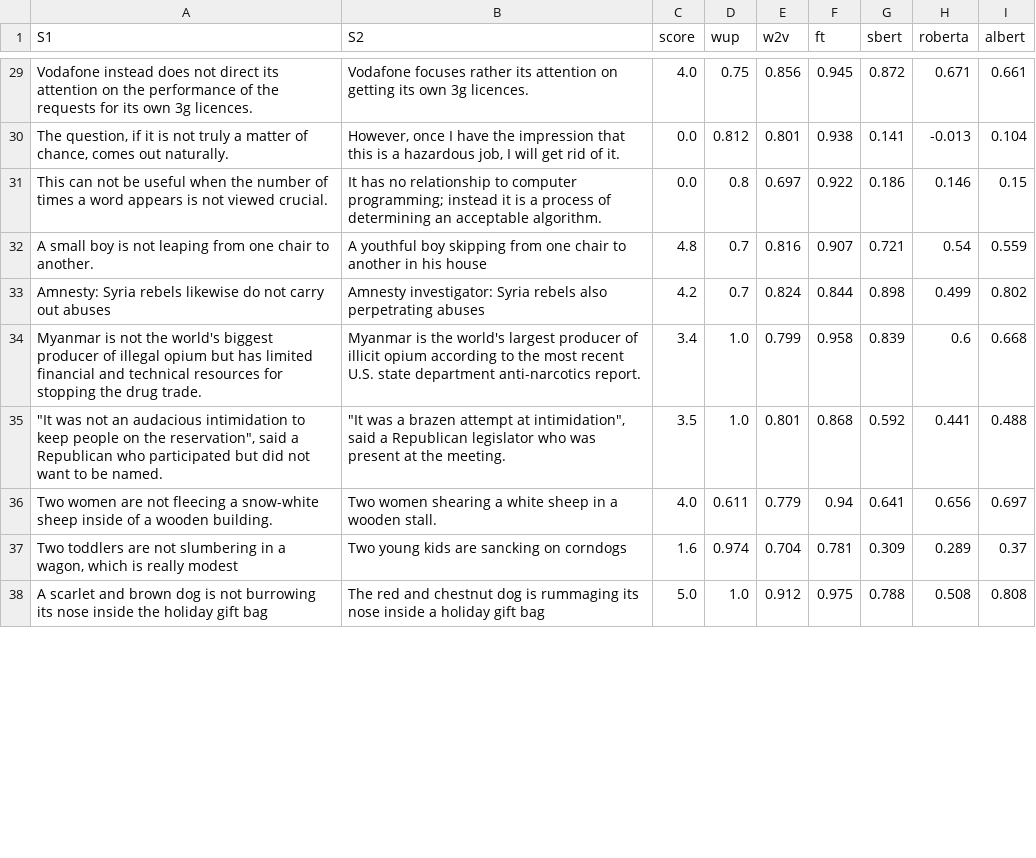
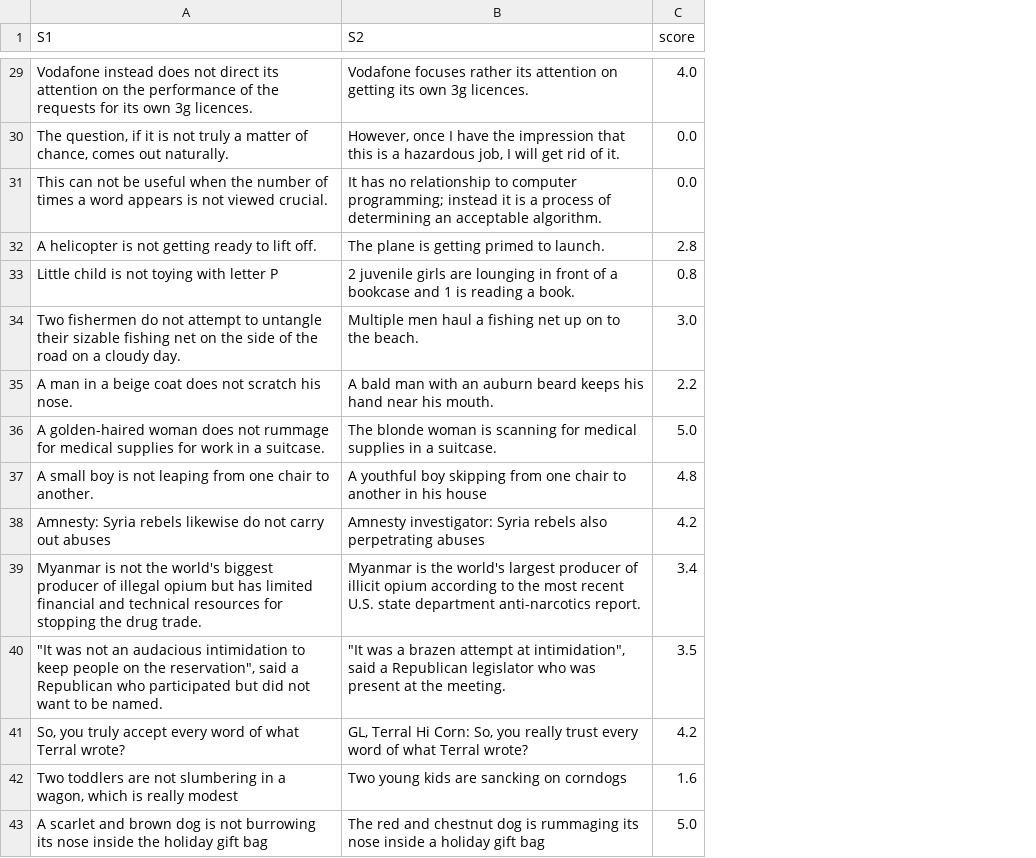
Before and after one commit to JereMakkonen/semantic-similarity, a CSV file: data/negations.csv, drawn as a sheet; only a part is shown, gaps mark what is left out; removed rows and columns are numbered as before the commit, all else as after; the diff covers the shown part only; the diff names each change by its address in the sheet, - before the commit and + after, or states it on an @@ line.

```diff
--- a/data/negations.csv
+++ b/data/negations.csv
-column D (wup), rows 29-35: 0.75 | 0.812 | 0.8 | 0.7 | 0.7 | 1.0 | 1.0; rows 37-38: 0.974 | 1.0
-column E (w2v), rows 29-35: 0.856 | 0.801 | 0.697 | 0.816 | 0.824 | 0.799 | 0.801; rows 37-38: 0.704 | 0.912
-column F (ft), rows 29-35: 0.945 | 0.938 | 0.922 | 0.907 | 0.844 | 0.958 | 0.868; rows 37-38: 0.781 | 0.975
-column G (sbert), rows 29-35: 0.872 | 0.141 | 0.186 | 0.721 | 0.898 | 0.839 | 0.592; rows 37-38: 0.309 | 0.788
-column H (roberta), rows 29-35: 0.671 | -0.013 | 0.146 | 0.54 | 0.499 | 0.6 | 0.441; rows 37-38: 0.289 | 0.508
-column I (albert), rows 29-35: 0.661 | 0.104 | 0.15 | 0.559 | 0.802 | 0.668 | 0.488; rows 37-38: 0.37 | 0.808
+row 32: A helicopter is not getting ready to lift off. | The plane is getting primed to launch. | 2.8
+row 33: Little child is not toying with letter P | 2 juvenile girls are lounging in front of a bookcase and 1 is reading a book. | 0.8
+row 34: Two fishermen do not attempt to untangle their sizable fishing net on the side of the road on a cloudy day. | Multiple men haul a fishing net up on to the beach. | 3.0
+row 35: A man in a beige coat does not scratch his nose. | A bald man with an auburn beard keeps his hand near his mouth. | 2.2
+row 36: A golden-haired woman does not rummage for medical supplies for work in a suitcase. | The blonde woman is scanning for medical supplies in a suitcase. | 5.0
-row 36: Two women are not fleecing a snow-white sheep inside of a wooden building. | Two women shearing a white sheep in a wooden stall. | 4.0 | 0.611 | 0.779 | 0.94 | 0.641 | 0.656 | 0.697
+row 41: So, you truly accept every word of what Terral wrote? | GL, Terral Hi Corn: So, you really trust every word of what Terral wrote? | 4.2
```
Also changed, not shown: 1 added row, 1 removed row and 23 edited cells elsewhere in this file, data/synonyms.csv, 12 other files.
